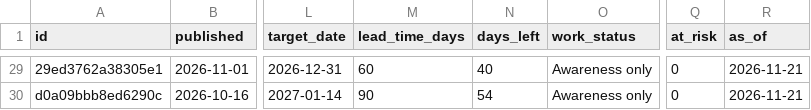
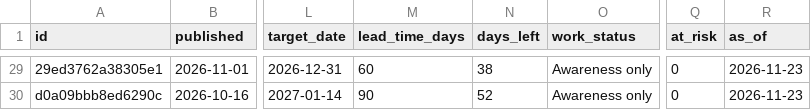
Before and after one commit to brianphu2310/Regulartory_Change_Monitor, a CSV file: data/live/change_impact.csv, drawn as a sheet; only a part is shown, gaps mark what is left out; the diff covers the shown part only; the diff names each change by its address in the sheet, - before the commit and + after, or states it on an @@ line.

```diff
--- a/data/live/change_impact.csv
+++ b/data/live/change_impact.csv
-N29 (days_left): 40
+N29 (days_left): 38
-R29:R30 (as_of): 2026-11-21
+R29:R30 (as_of): 2026-11-23
-N30 (days_left): 54
+N30 (days_left): 52
```
Also changed, not shown: 54 edited cells elsewhere in this file, data/live/changes.csv, data/live/dashboard_changes.csv, 4 other files.
